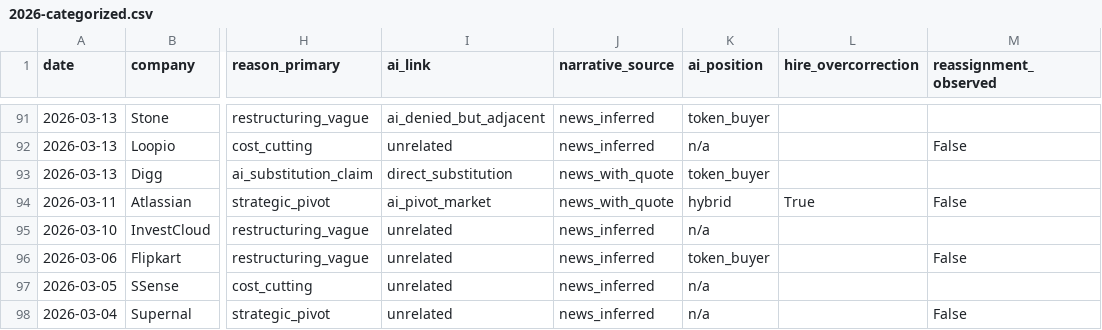
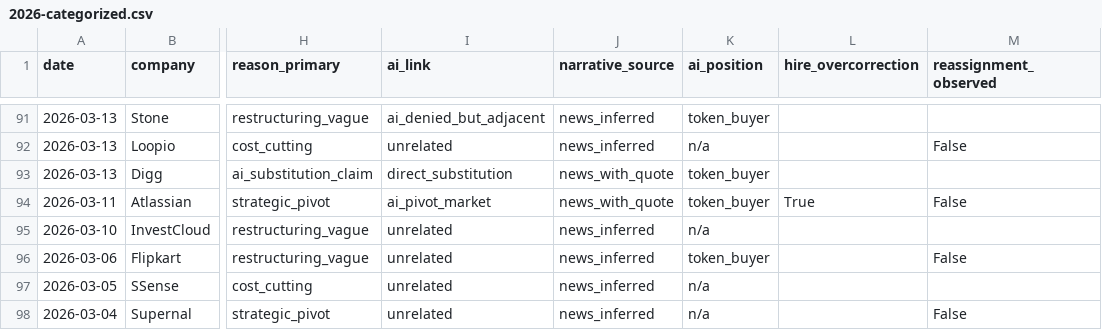
Before and after one commit to muZk/layoffs, a CSV file: 2026-categorized.csv, drawn as a sheet; only a part is shown, gaps mark what is left out; the diff covers the shown part only; the diff names each change by its address in the sheet, - before the commit and + after, or states it on an @@ line.

```diff
--- a/2026-categorized.csv
+++ b/2026-categorized.csv
-K94 (ai_position): hybrid
+K94 (ai_position): token_buyer
```
Also changed, not shown: 7 edited cells elsewhere in this file, 2 other files.
